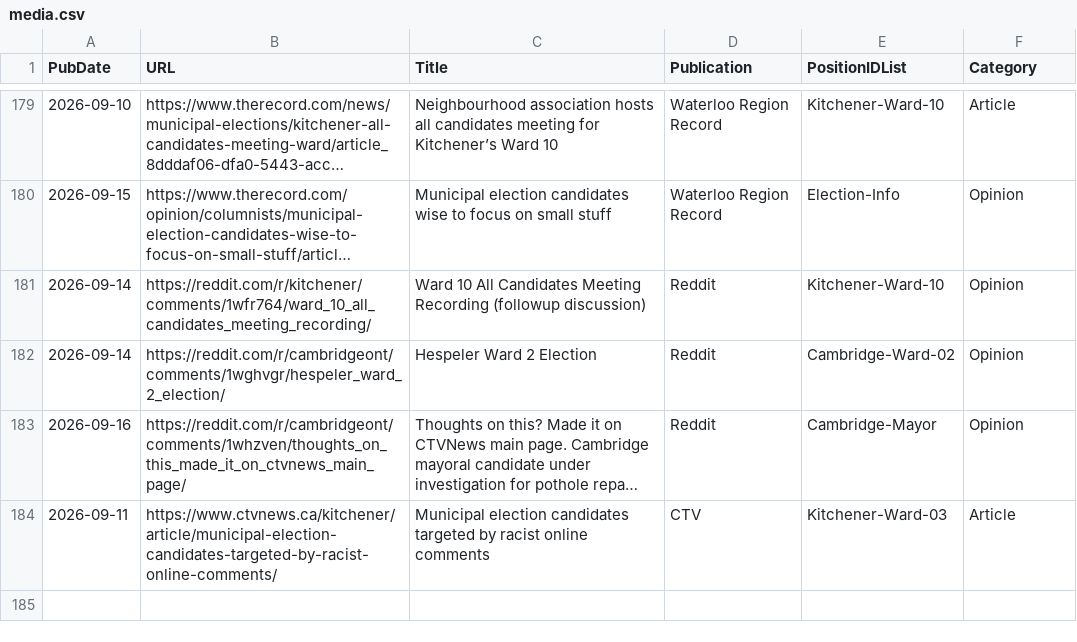
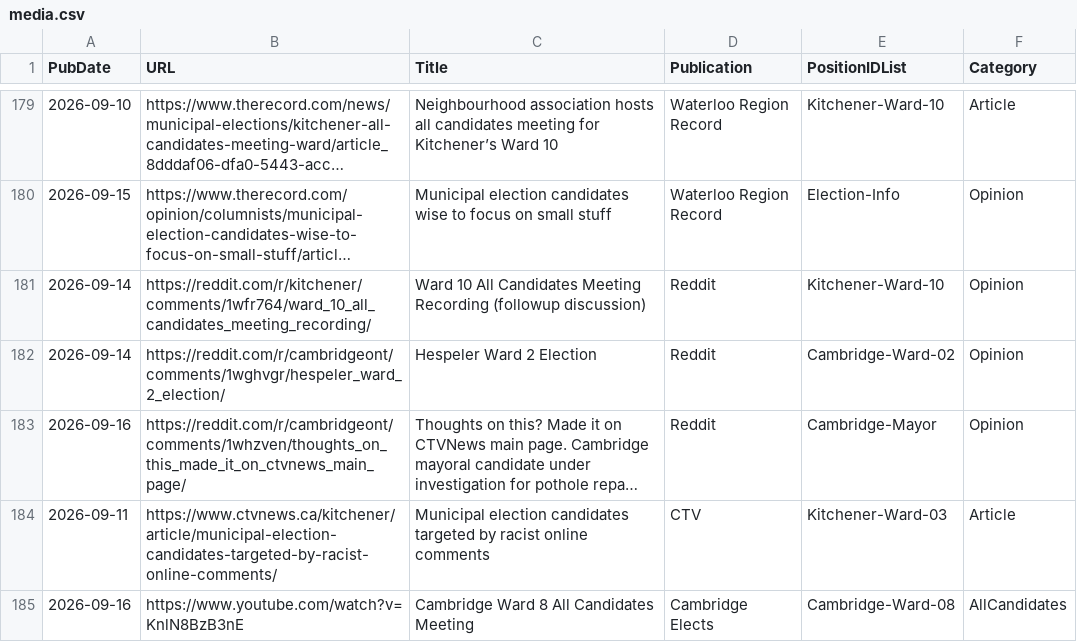
Before and after one commit to CivicTechWR/WRVotesMunicipal2026, a CSV file: docs/_data/sync/media.csv, drawn as a sheet; only a part is shown, gaps mark what is left out; long unchanged cells end in ….

Commit message:
Auto-commit: updated media.csv from Google Docs

```diff
--- a/docs/_data/sync/media.csv
+++ b/docs/_data/sync/media.csv
@@ -184 +184,2 @@ PubDate,URL,Title,Publication,PositionIDList,Category
 2026-09-11,https://www.ctvnews.ca/kitchener/article/municipal-election-candidates-targeted-by-racist-online-comments/,Municipal election candidates targeted by racist online comments,CTV,Kitchener-Ward-03,Article
+2026-09-16,https://www.youtube.com/watch?v=KnlN8BzB3nE,Cambridge Ward 8 All Candidates Meeting,Cambridge Elects,Cambridge-Ward-08,AllCandidates
```
